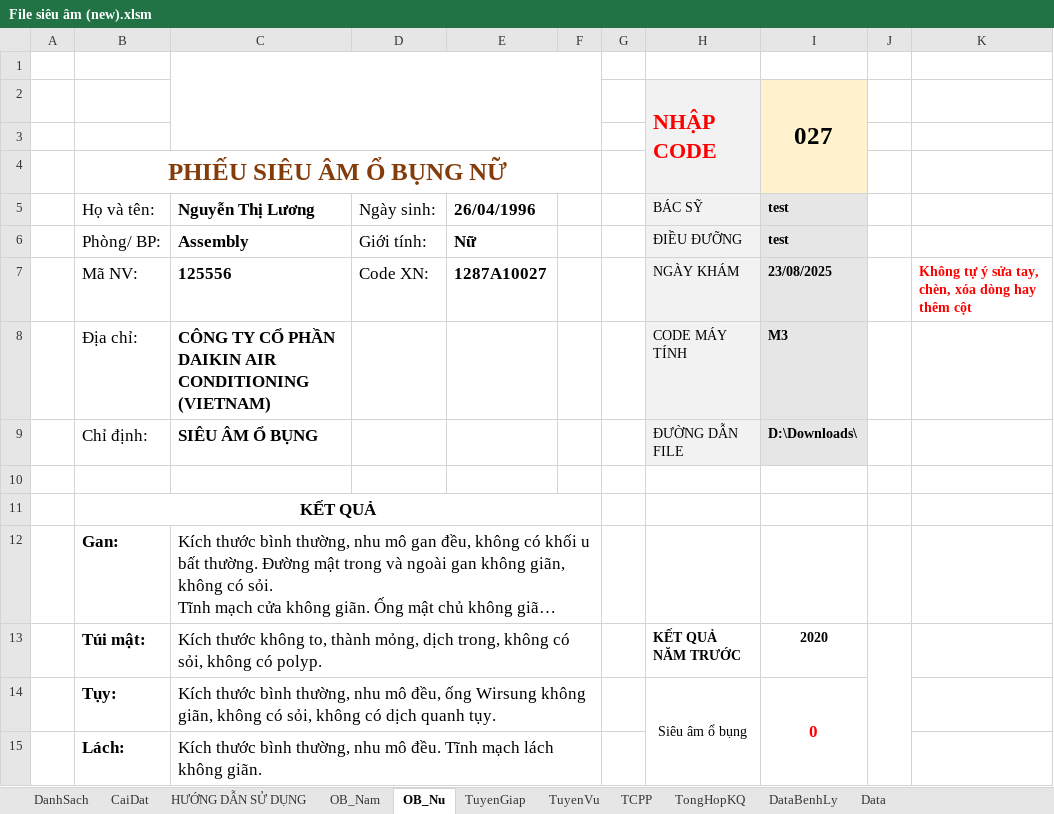
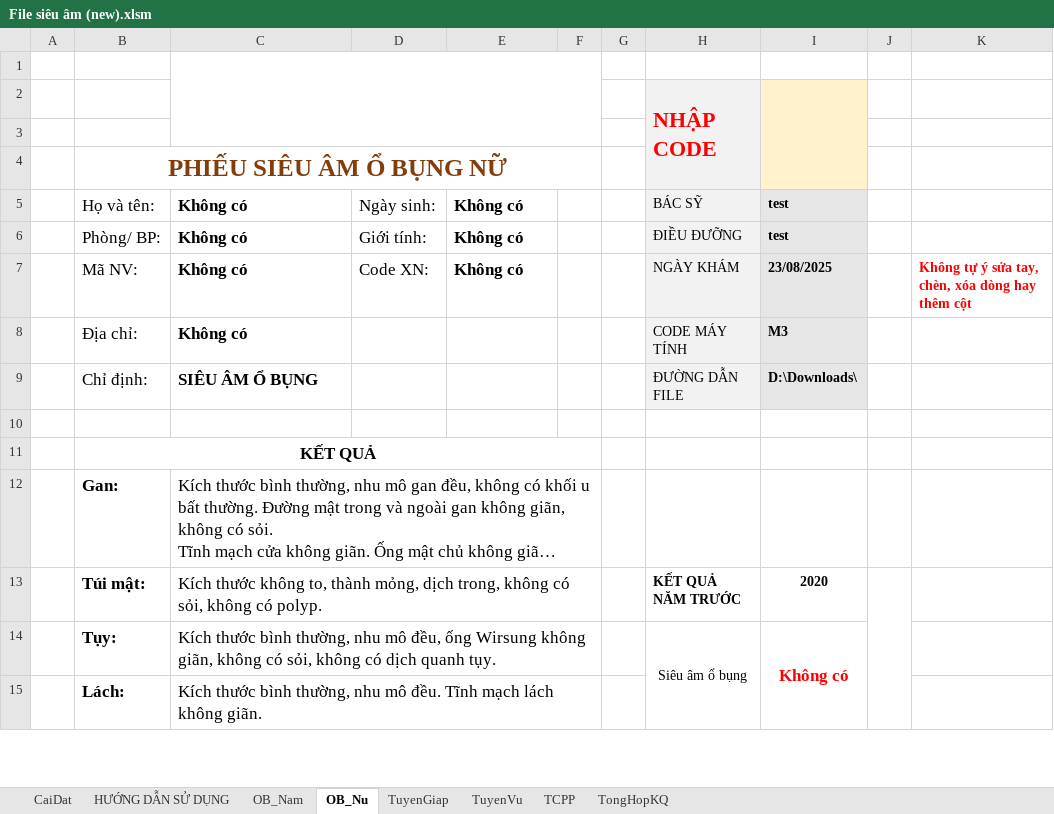
Before and after one commit to smile11041103/Phan_mem_excel, an Excel workbook: File siêu âm (new).xlsm, sheet OB_Nu, drawn as a sheet; only a part is shown; long unchanged cells end in …; values as stored, in another font and other column widths than the file's, no borders; charts and pictures not drawn; the diff names each change by its address in the sheet, - before the commit and + after, or states it on an @@ line.

```diff
--- a/File siêu âm (new).xlsm (sheet OB_Nu)
+++ b/File siêu âm (new).xlsm (sheet OB_Nu)
@@ sheet tab hidden: DanhSach @@
@@ sheet tab hidden: DataBenhLy @@
@@ sheet tab hidden: Data @@
-I2: 027
+I2: (empty)
-C5: Nguyễn Thị Lương
+C5: Không có
-E5: 26/04/1996
+E5: Không có
-C6: Assembly
+C6: Không có
-E6: Nữ
+E6: Không có
-C7: 125556
+C7: Không có
-E7: 1287A10027
+E7: Không có
-C8: CÔNG TY CỔ PHẦN DAIKIN AIR CONDITIONING (VIETNAM)
+C8: Không có
-I14: 0
+I14: Không có
```
Also changed, not shown: sheet OB_Nam, charts or pictures.
